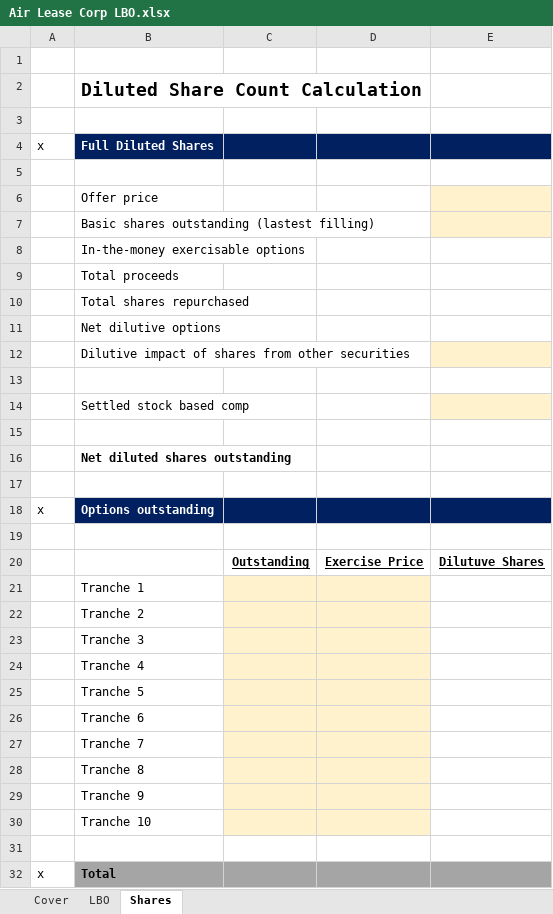
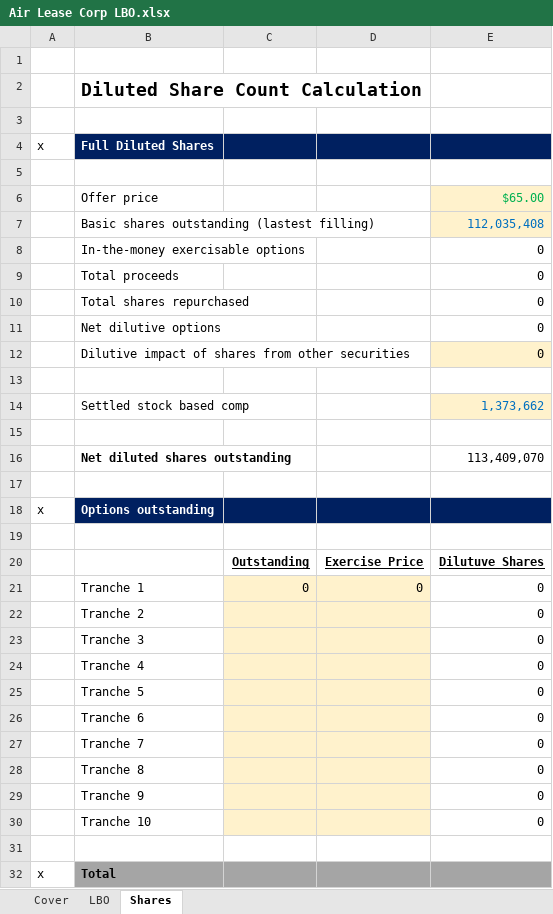
Before and after one commit to quocnapy2001/AirLease-LBO, an Excel workbook: Air Lease Corp LBO.xlsx, sheet Shares, drawn as a sheet; values as stored, in another font and other column widths than the file's, no borders; the diff names each change by its address in the sheet, - before the commit and + after, or states it on an @@ line.

```diff
--- a/Air Lease Corp LBO.xlsx (sheet Shares)
+++ b/Air Lease Corp LBO.xlsx (sheet Shares)
-E6: (empty)
+E6: $65.00
-E7: (empty)
+E7: 112,035,408
-E8:E12: (empty)
+E8:E12: 0
-E14: (empty)
+E14: 1,373,662
-E16: (empty)
+E16: 113,409,070
-C21: (empty)
+C21: 0
-D21: (empty)
+D21: 0
-E21:E30: (empty)
+E21:E30: 0
```
Also changed, not shown: sheet LBO, formulas that keep their value.
